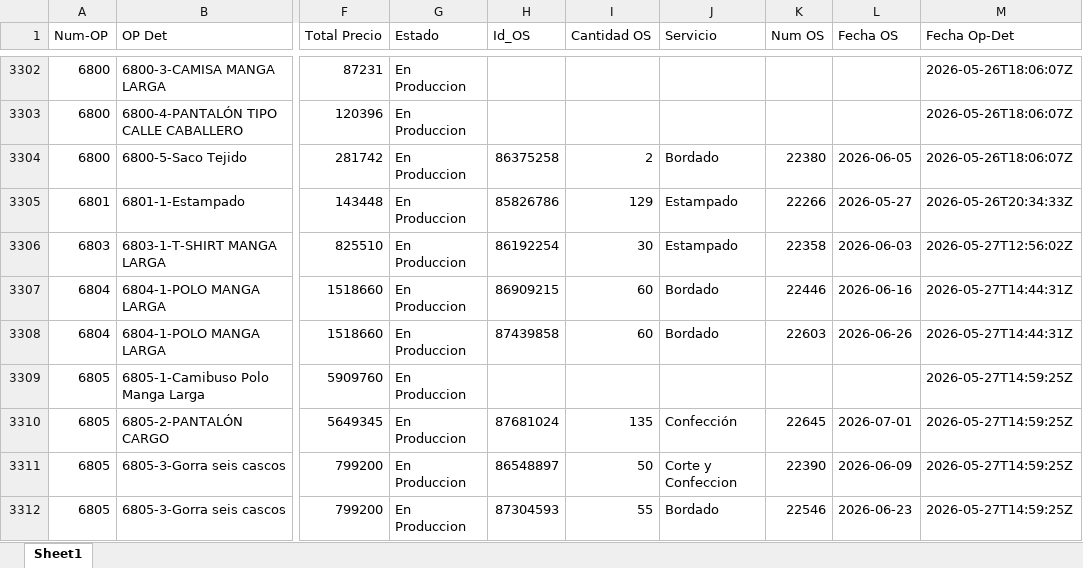
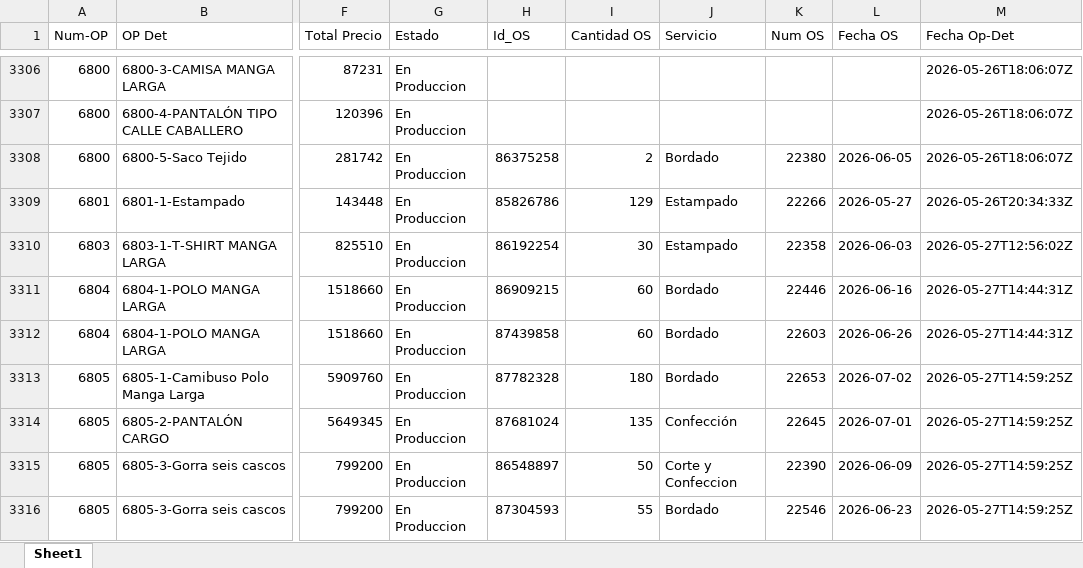
Before and after one commit to LalaSolarteW/actualizacion-ops-produccion, an Excel workbook: op_det_os.xlsx, sheet Sheet1, drawn as a sheet; only a part is shown, gaps mark what is left out; values as stored, in another font and other column widths than the file's, no borders; addresses are those after the commit; the diff covers the shown part only; the diff names each change by its address in the sheet, - before the commit and + after, or states it on an @@ line.

```diff
--- a/op_det_os.xlsx (sheet Sheet1)
+++ b/op_det_os.xlsx (sheet Sheet1)
-H3313 (Id_OS): (empty)
+H3313 (Id_OS): 87782328
-I3313 (Cantidad OS): (empty)
+I3313 (Cantidad OS): 180
-J3313 (Servicio): (empty)
+J3313 (Servicio): Bordado
-K3313 (Num OS): (empty)
+K3313 (Num OS): 22653
-L3313 (Fecha OS): (empty)
+L3313 (Fecha OS): 2026-07-02
```
Also changed, not shown: 11 added rows, 3 removed rows and 45 edited cells elsewhere in this sheet, op_det_completo.xlsx.
